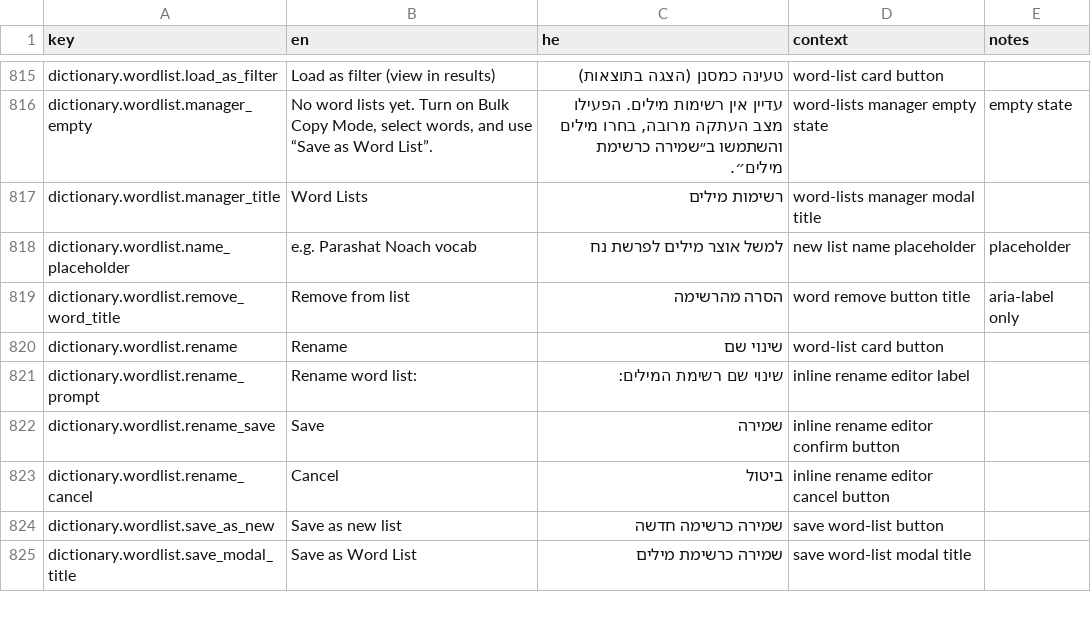
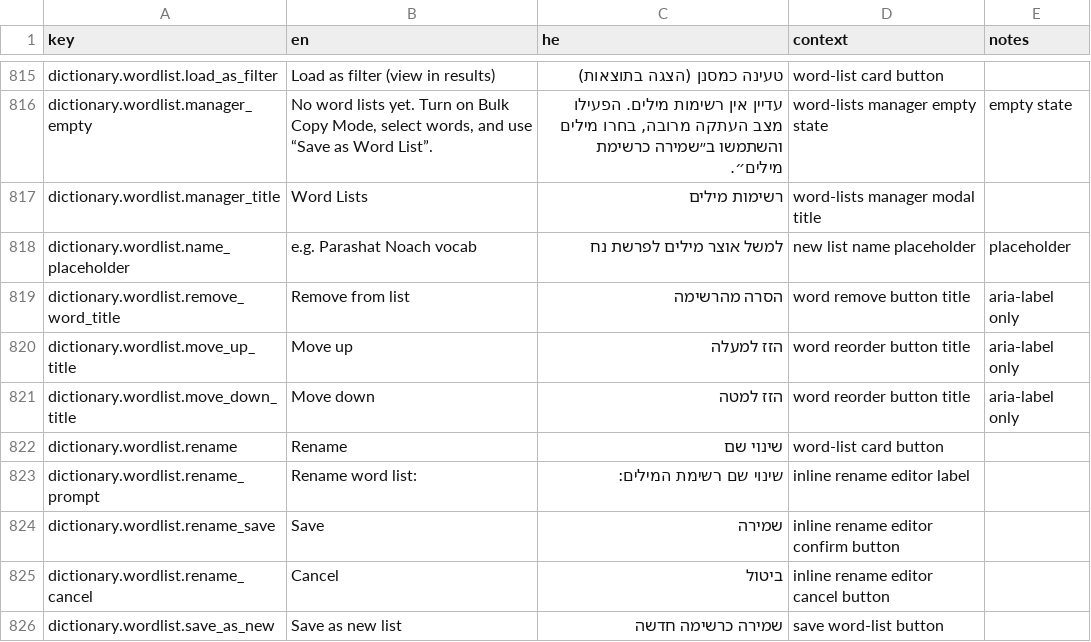
Before and after one commit to Hbleiberg/Hebrew_Blender, a CSV file: locales/ui-strings.csv, drawn as a sheet; only a part is shown, gaps mark what is left out; the shorter side is filled out with more unchanged rows.

```diff
--- a/locales/ui-strings.csv
+++ b/locales/ui-strings.csv
@@ -819,2 +819,4 @@ dictionary.wordlist.name_placeholder,e.g. Parashat Noach vocab,למשל אוצר
 dictionary.wordlist.remove_word_title,Remove from list,הסרה מהרשימה,word remove button title,aria-label only
+dictionary.wordlist.move_up_title,Move up,הזז למעלה,word reorder button title,aria-label only
+dictionary.wordlist.move_down_title,Move down,הזז למטה,word reorder button title,aria-label only
 dictionary.wordlist.rename,Rename,שינוי שם,word-list card button,
```
Also changed, not shown: 3 other files.
